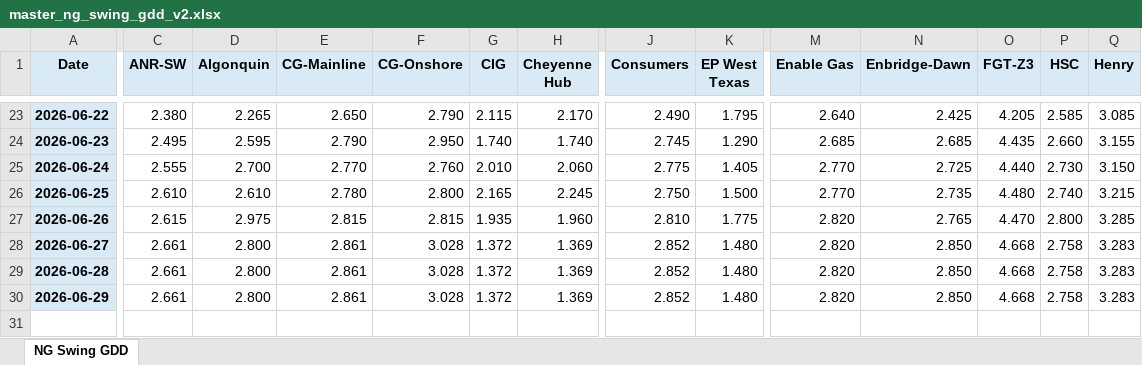
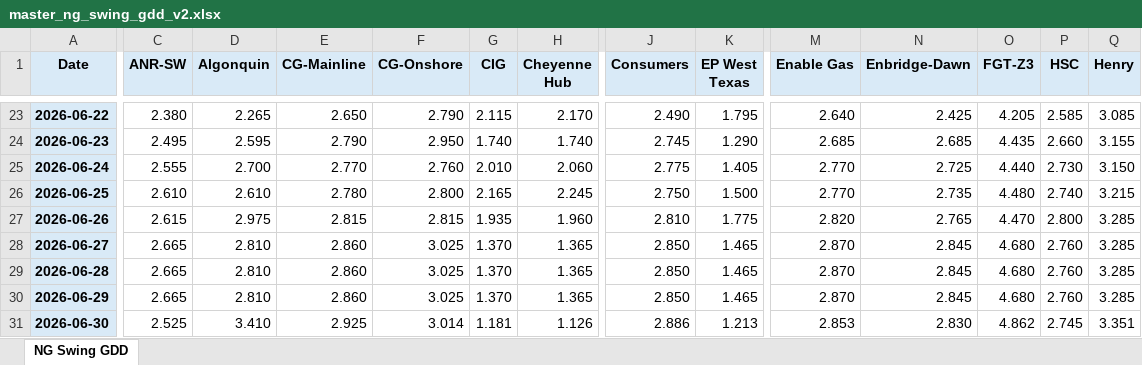
Before and after one commit to merchg80/NG-Swing-GDD-Futures, an Excel workbook: master/master_ng_swing_gdd_v2.xlsx, sheet NG Swing GDD, drawn as a sheet; only a part is shown, gaps mark what is left out; values as stored, in another font and other column widths than the file's, no borders; rows hold the shown columns only; the diff covers the shown part only; the diff names each change by its address in the sheet, - before the commit and + after, or states it on an @@ line.

```diff
--- a/master/master_ng_swing_gdd_v2.xlsx (sheet NG Swing GDD)
+++ b/master/master_ng_swing_gdd_v2.xlsx (sheet NG Swing GDD)
-C28:C30 (ANR-SW): 2.661
+C28:C30 (ANR-SW): 2.665
-D28:D30 (Algonquin): 2.800
+D28:D30 (Algonquin): 2.810
-E28:E30 (CG-Mainline): 2.861
+E28:E30 (CG-Mainline): 2.860
-F28:F30 (CG-Onshore): 3.028
+F28:F30 (CG-Onshore): 3.025
-G28:G30 (CIG): 1.372
+G28:G30 (CIG): 1.370
-H28:H30 (Cheyenne Hub): 1.369
+H28:H30 (Cheyenne Hub): 1.365
-J28:J30 (Consumers): 2.852
+J28:J30 (Consumers): 2.850
-K28:K30 (EP West Texas): 1.480
+K28:K30 (EP West Texas): 1.465
-M28:M30 (Enable Gas): 2.820
+M28:M30 (Enable Gas): 2.870
-N28:N30 (Enbridge-Dawn): 2.850
+N28:N30 (Enbridge-Dawn): 2.845
-O28:O30 (FGT-Z3): 4.668
+O28:O30 (FGT-Z3): 4.680
-P28:P30 (HSC): 2.758
+P28:P30 (HSC): 2.760
-Q28:Q30 (Henry): 3.283
+Q28:Q30 (Henry): 3.285
+row 31: 2026-06-30 | 2.525 | 3.410 | 2.925 | 3.014 | 1.181 | 1.126 | 2.886 | 1.213 | 2.853 | 2.830 | 4.862 | 2.745 | 3.351
```
Also changed, not shown: 141 edited cells elsewhere in this sheet, 3 other files.
